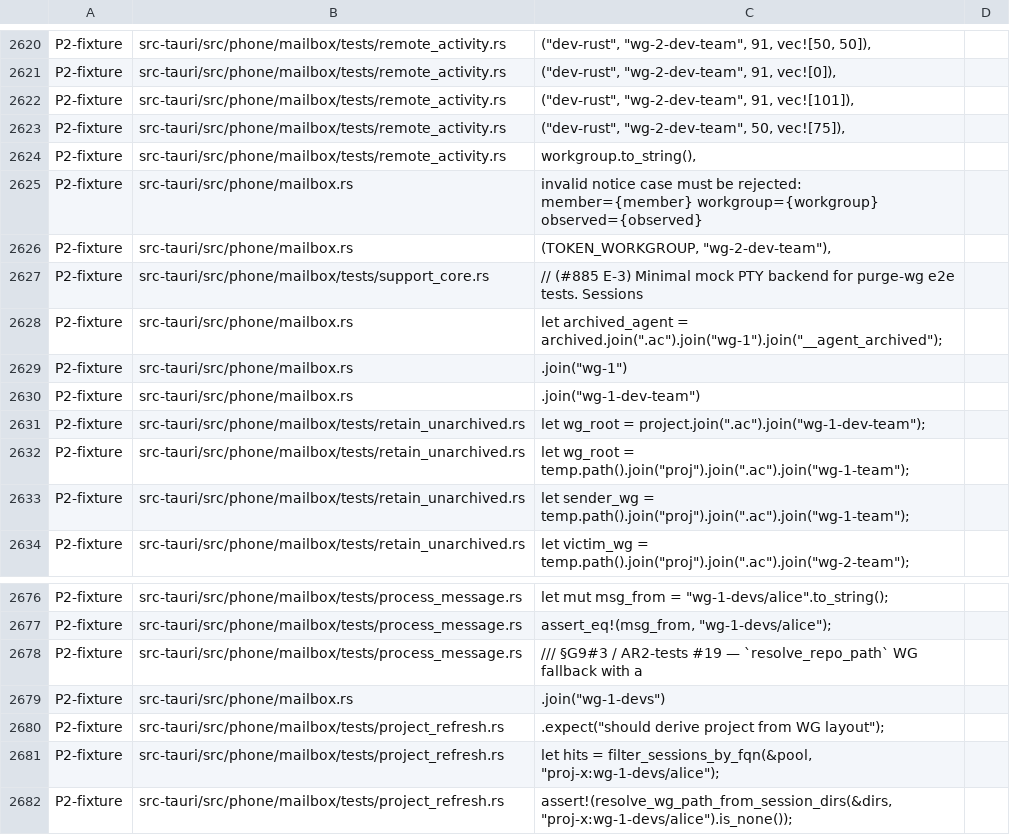
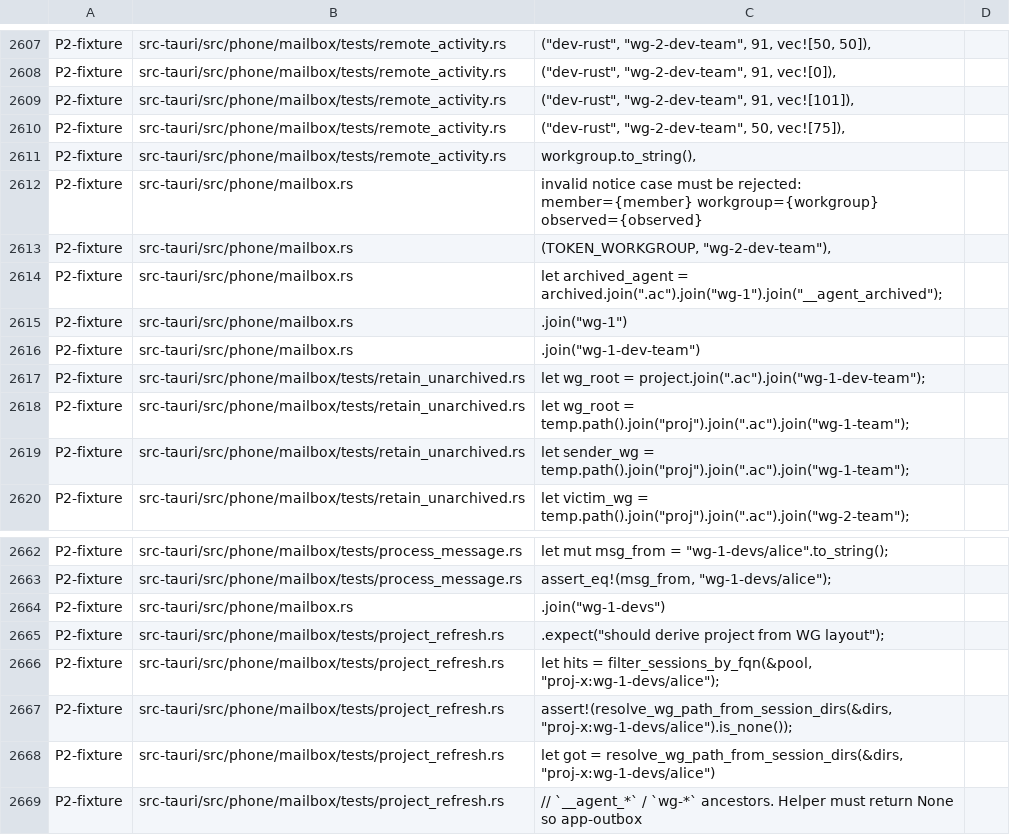
Before and after one commit to mblua/AgentsCommander, a TSV file: scripts/room-rename-allowlist.tsv, drawn as a sheet; only a part is shown, gaps mark what is left out; the shorter side is filled out with more unchanged rows; the diff covers the shown part only.

```diff
--- a/scripts/room-rename-allowlist.tsv
+++ b/scripts/room-rename-allowlist.tsv
@@ -2633,3 +2623,2 @@ P2-fixture	src-tauri/src/phone/mailbox.rs	"invalid notice case must be rejected:
 P2-fixture	src-tauri/src/phone/mailbox.rs	(TOKEN_WORKGROUP, "wg-2-dev-team"),
-P2-fixture	src-tauri/src/phone/mailbox/tests/support_core.rs	// (#885 E-3) Minimal mock PTY backend for purge-wg e2e tests. Sessions
 P2-fixture	src-tauri/src/phone/mailbox.rs	let archived_agent = archived.join(".ac").join("wg-1").join("__agent_archived");
@@ -2684,3 +2673,2 @@ P2-fixture	src-tauri/src/phone/mailbox/tests/process_message.rs	let mut msg_from
 P2-fixture	src-tauri/src/phone/mailbox/tests/process_message.rs	assert_eq!(msg_from, "wg-1-devs/alice");
-P2-fixture	src-tauri/src/phone/mailbox/tests/process_message.rs	/// §G9#3 / AR2-tests #19 — `resolve_repo_path` WG fallback with a
 P2-fixture	src-tauri/src/phone/mailbox.rs	.join("wg-1-devs")
```
Also changed, not shown: 14 removed rows and 1 edited cell elsewhere in this file.
